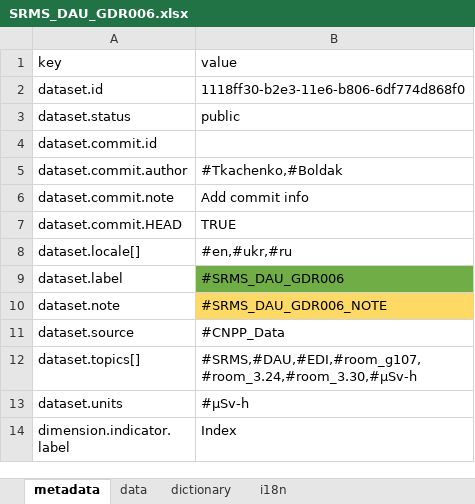
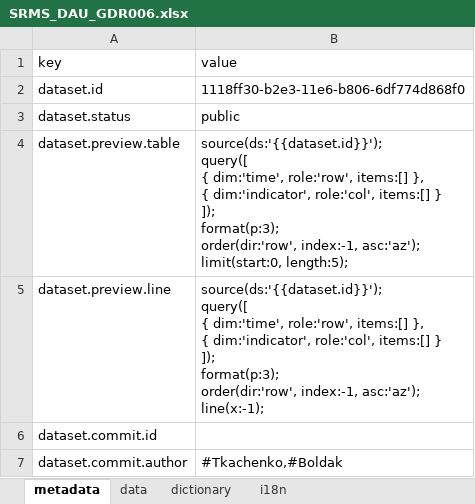
Before and after one commit to kpi-wdc/dj, an Excel workbook: wdc_libs/ssechnpp-utils/new data/SRMS_DAU_GDR006.xlsx, sheet metadata, drawn as a sheet; only a part is shown; the shorter side is filled out with more unchanged rows; values as stored, in another font and other column widths than the file's, no borders; ↵ is a line break in a cell; the diff names each change by its address in the sheet, - before the commit and + after, or states it on an @@ line.

Commit message:
add preview in datasets

```diff
--- a/wdc_libs/ssechnpp-utils/new data/SRMS_DAU_GDR006.xlsx (sheet metadata)
+++ b/wdc_libs/ssechnpp-utils/new data/SRMS_DAU_GDR006.xlsx (sheet metadata)
+row 4: dataset.preview.table | source(ds:'{{dataset.id}}'); ↵ query([ ↵ { dim:'time', role:'row', items:[] }, ↵ { dim:'indicator', role:'col', items:[] } ↵ ]); ↵ format(p:3); ↵ order(dir:'row', index:-1, asc:'az'); ↵ limit(start:0, length:5);
+row 5: dataset.preview.line | source(ds:'{{dataset.id}}'); ↵ query([ ↵ { dim:'time', role:'row', items:[] }, ↵ { dim:'indicator', role:'col', items:[] } ↵ ]); ↵ format(p:3); ↵ order(dir:'row', index:-1, asc:'az'); ↵ line(x:-1);
```
Also changed, not shown: wdc_libs/ssechnpp-utils/new data/SRMS_DAU_AIR_AAA.xlsx, wdc_libs/ssechnpp-utils/new data/SRMS_DAU_GDR002.xlsx, 17 other files.
